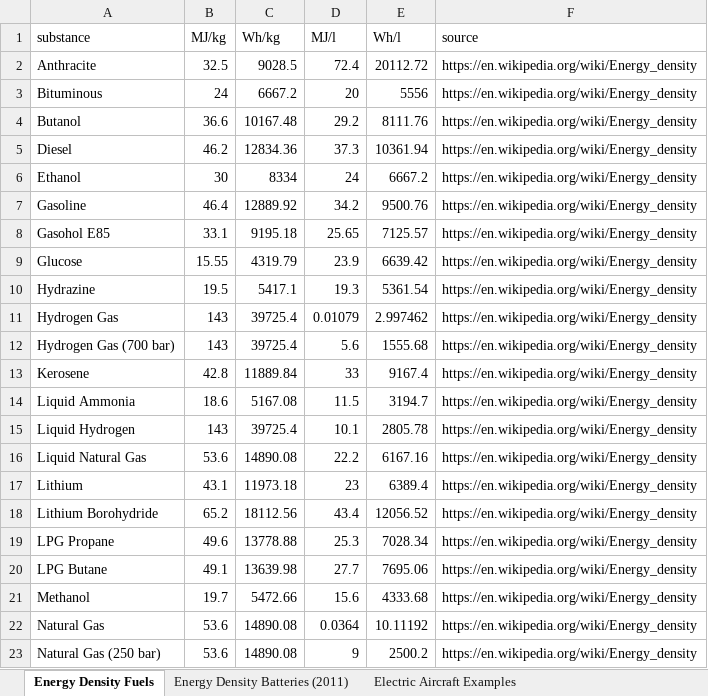
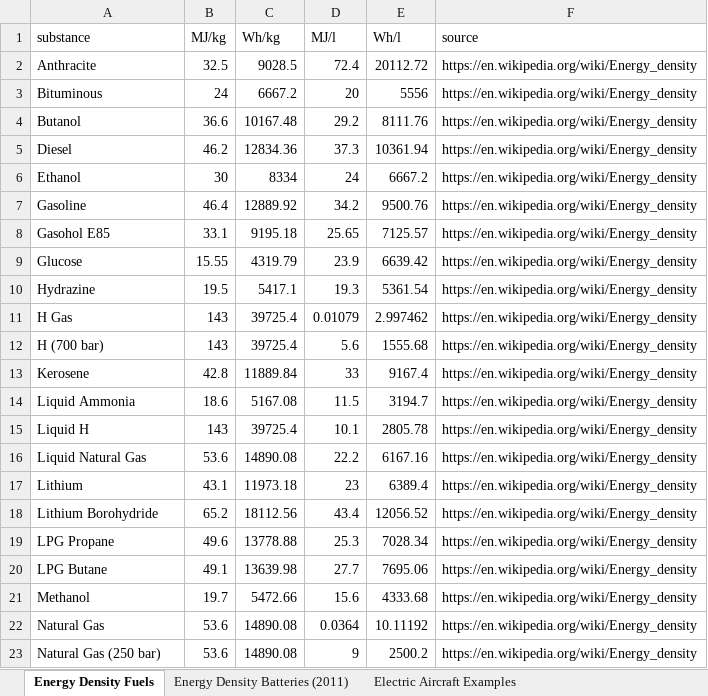
Before and after one commit to michaelweinold/phd_publication_figures, an Excel workbook: 4_aviation/energy_density/data/data.xlsx, sheet Energy Density Fuels, drawn as a sheet; values as stored, in another font and other column widths than the file's, no borders; the diff names each change by its address in the sheet, - before the commit and + after, or states it on an @@ line.

```diff
--- a/4_aviation/energy_density/data/data.xlsx (sheet Energy Density Fuels)
+++ b/4_aviation/energy_density/data/data.xlsx (sheet Energy Density Fuels)
-A11 (substance): Hydrogen Gas
+A11 (substance): H Gas
-A12 (substance): Hydrogen Gas (700 bar)
+A12 (substance): H (700 bar)
-A15 (substance): Liquid Hydrogen
+A15 (substance): Liquid H
```
Also changed, not shown: 2 other files.
